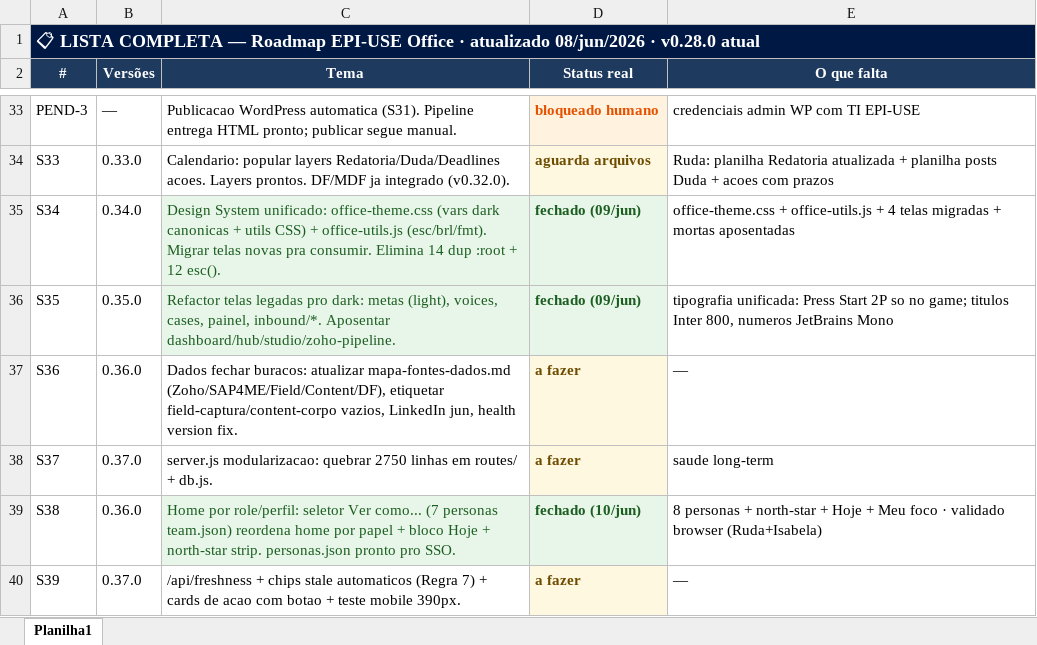
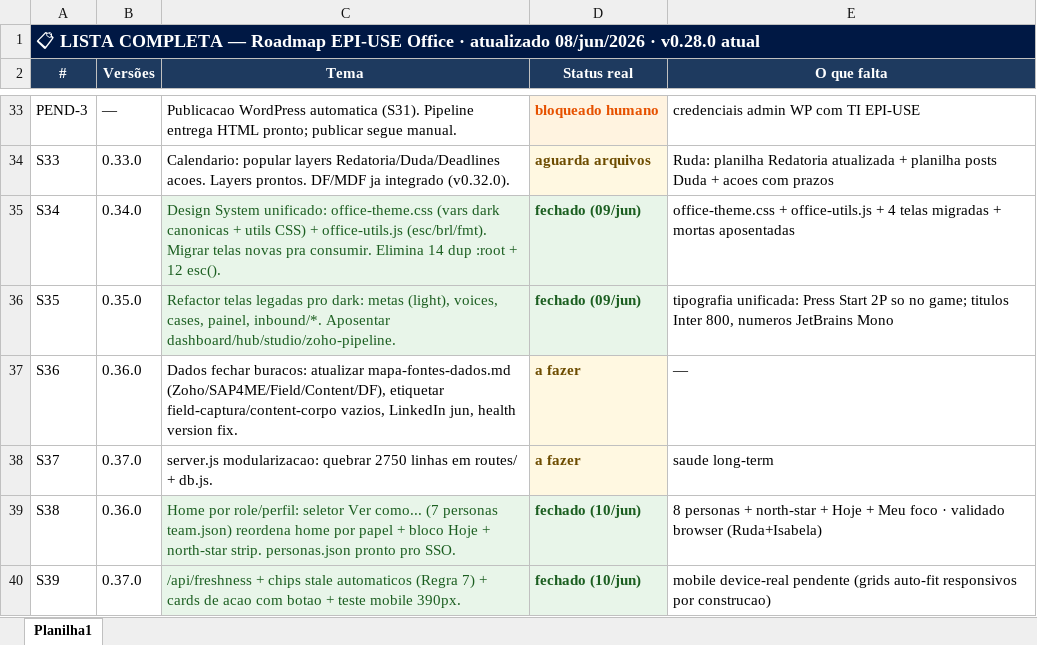
Before and after one commit to RudaCosta/epiuse-mkt-office, an Excel workbook: public/api/sprints-pm.xlsx, sheet Planilha1, drawn as a sheet; only a part is shown, gaps mark what is left out; values as stored, in another font and other column widths than the file's, no borders; the diff names each change by its address in the sheet, - before the commit and + after, or states it on an @@ line.

```diff
--- a/public/api/sprints-pm.xlsx (sheet Planilha1)
+++ b/public/api/sprints-pm.xlsx (sheet Planilha1)
@@ C40 fill: none → #E8F5E9, text colour: black → #1B5E20 @@
-D40 (Status real): a fazer
+D40 (Status real): fechado (10/jun)
-D40 text colour: #6D4C00
+D40 text colour: #1B5E20
-E40 (O que falta): —
+E40 (O que falta): mobile device-real pendente (grids auto-fit responsivos por construcao)
```
